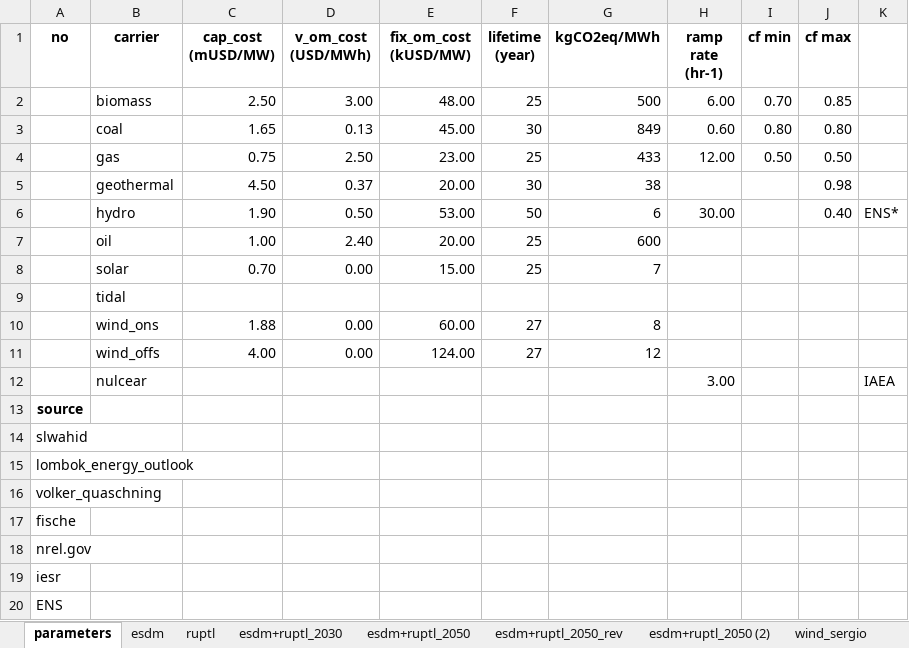
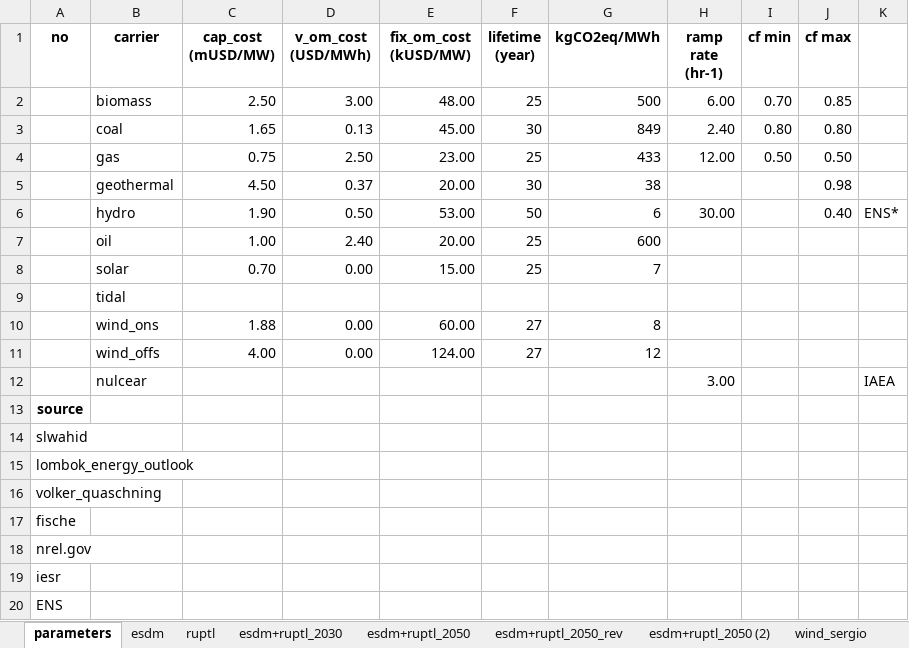
Before and after one commit to hilmandepe/calliope_kalimantan_grid, an Excel workbook: database/calliope_generators.xlsx, sheet parameters, drawn as a sheet; values as stored, in another font and other column widths than the file's, no borders; the diff names each change by its address in the sheet, - before the commit and + after, or states it on an @@ line.

```diff
--- a/database/calliope_generators.xlsx (sheet parameters)
+++ b/database/calliope_generators.xlsx (sheet parameters)
-H3 (ramp rate (hr-1)): 0.60
+H3 (ramp rate (hr-1)): 2.40
```
Also changed, not shown: 15 other files.
